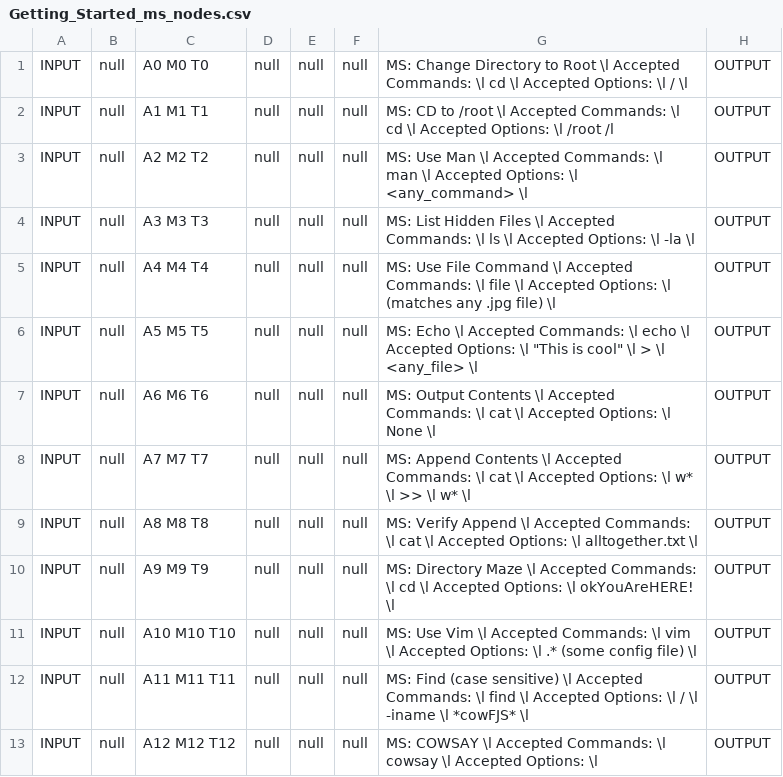
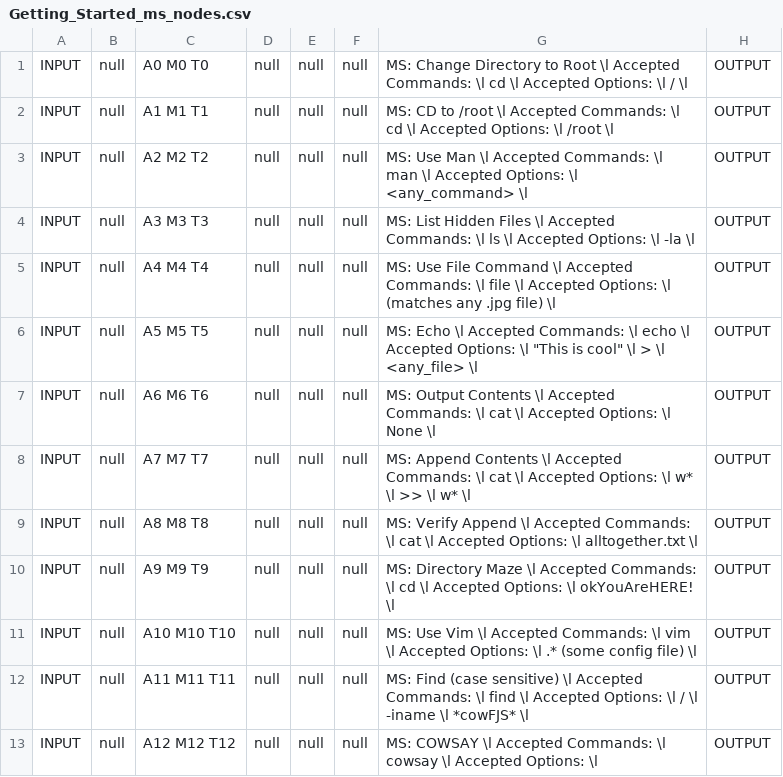
Before and after one commit to edurange/edurange-flask, a CSV file: edurange_refactored/graphing/cli_tool/csv_templates/Getting_Started_ms_nodes.csv, drawn as a sheet.

Commit message:
Missed one.

```diff
--- a/edurange_refactored/graphing/cli_tool/csv_templates/Getting_Started_ms_nodes.csv
+++ b/edurange_refactored/graphing/cli_tool/csv_templates/Getting_Started_ms_nodes.csv
@@ -1,3 +1,3 @@
 INPUT|null|A0 M0 T0|null|null|null|MS: Change Directory to Root \l Accepted Commands: \l cd \l Accepted Options: \l / \l|OUTPUT
-INPUT|null|A1 M1 T1|null|null|null|MS: CD to /root \l Accepted Commands: \l cd \l Accepted Options: \l /root /l|OUTPUT
+INPUT|null|A1 M1 T1|null|null|null|MS: CD to /root \l Accepted Commands: \l cd \l Accepted Options: \l /root \l|OUTPUT
 INPUT|null|A2 M2 T2|null|null|null|MS: Use Man \l Accepted Commands: \l man \l Accepted Options: \l <any_command> \l|OUTPUT
```
